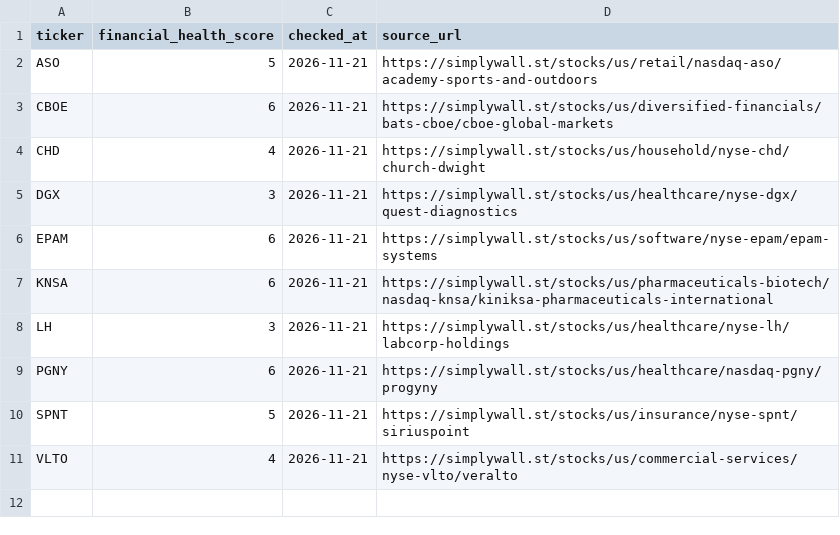
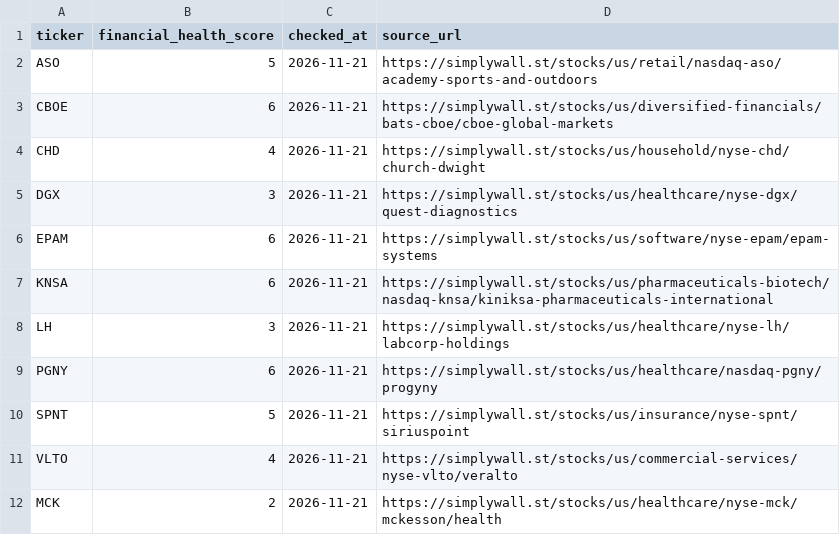
Before and after one commit to Melief/daily-stock-radar, a CSV file: data/sw_financial_health.csv, drawn as a sheet.

Commit message:
Record verified McKesson SW Financial Health score 2 of 6

```diff
--- a/data/sw_financial_health.csv
+++ b/data/sw_financial_health.csv
@@ -11 +11,2 @@ SPNT,5,2026-11-21,https://simplywall.st/stocks/us/insurance/nyse-spnt/siriuspoin
 VLTO,4,2026-11-21,https://simplywall.st/stocks/us/commercial-services/nyse-vlto/veralto
+MCK,2,2026-11-21,https://simplywall.st/stocks/us/healthcare/nyse-mck/mckesson/health
```
